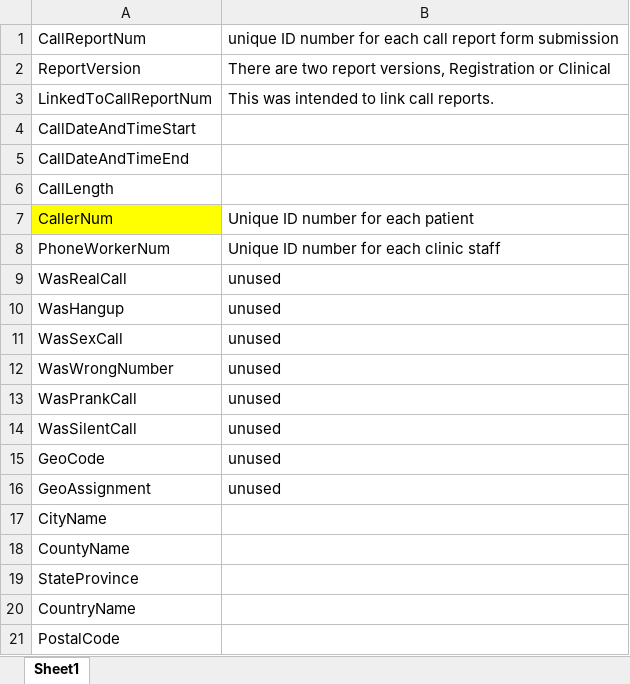
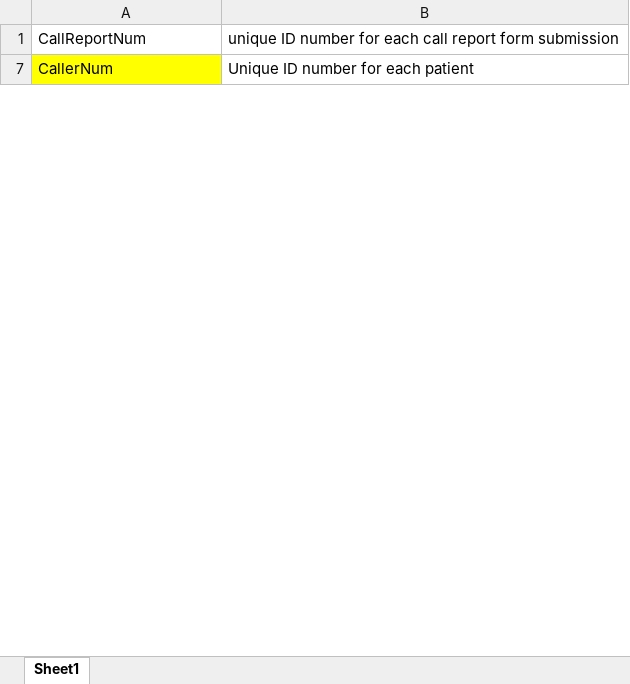
Before and after one commit to abcarlisle22/smile-on-lava-girl, an Excel workbook: Data_Dictionary.xlsx, sheet Sheet1, drawn as a sheet; only a part is shown; values as stored, in another font and other column widths than the file's, no borders; the diff covers the shown part only; the diff names each change by its address in the sheet, - before the commit and + after, or states it on an @@ line.

```diff
--- a/Data_Dictionary.xlsx (sheet Sheet1)
+++ b/Data_Dictionary.xlsx (sheet Sheet1)
@@ row 2 hidden: ReportVersion | There are two report versions, Registration or Clinical @@
@@ row 3 hidden: LinkedToCallReportNum | This was intended to link call reports. @@
@@ row 4 hidden: CallDateAndTimeStart @@
@@ row 5 hidden: CallDateAndTimeEnd @@
@@ row 6 hidden: CallLength @@
@@ row 8 hidden: PhoneWorkerNum | Unique ID number for each clinic staff @@
@@ row 9 hidden: WasRealCall | unused @@
@@ row 10 hidden: WasHangup | unused @@
@@ row 11 hidden: WasSexCall | unused @@
@@ row 12 hidden: WasWrongNumber | unused @@
@@ row 13 hidden: WasPrankCall | unused @@
@@ row 14 hidden: WasSilentCall | unused @@
@@ row 15 hidden: GeoCode | unused @@
@@ row 16 hidden: GeoAssignment | unused @@
@@ row 17 hidden: CityName @@
@@ row 18 hidden: CountyName @@
@@ row 19 hidden: StateProvince @@
@@ row 20 hidden: CountryName @@
@@ row 21 hidden: PostalCode @@
```
Also changed, not shown: 156 hidden or unhidden rows elsewhere in this sheet, 6 other files.
